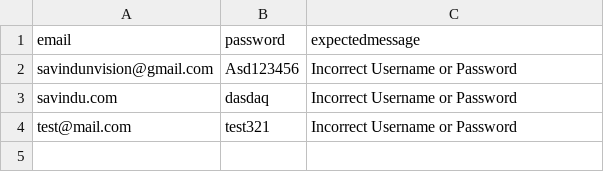
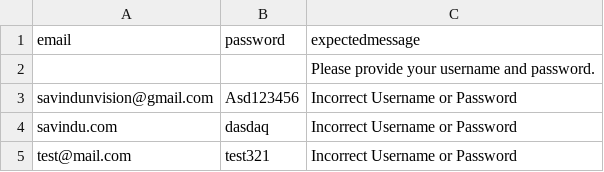
Before and after one commit to Savindu123/SalesPlay1, a CSV file: src/main/resources/LoginTestdata.csv, drawn as a sheet.

```diff
--- a/src/main/resources/LoginTestdata.csv
+++ b/src/main/resources/LoginTestdata.csv
@@ -1,2 +1,3 @@
 email,password,expectedmessage
+,,Please provide your username and password.
 savindunvision@gmail.com,Asd123456,Incorrect Username or Password
```
Also changed, not shown: 2 other files.
